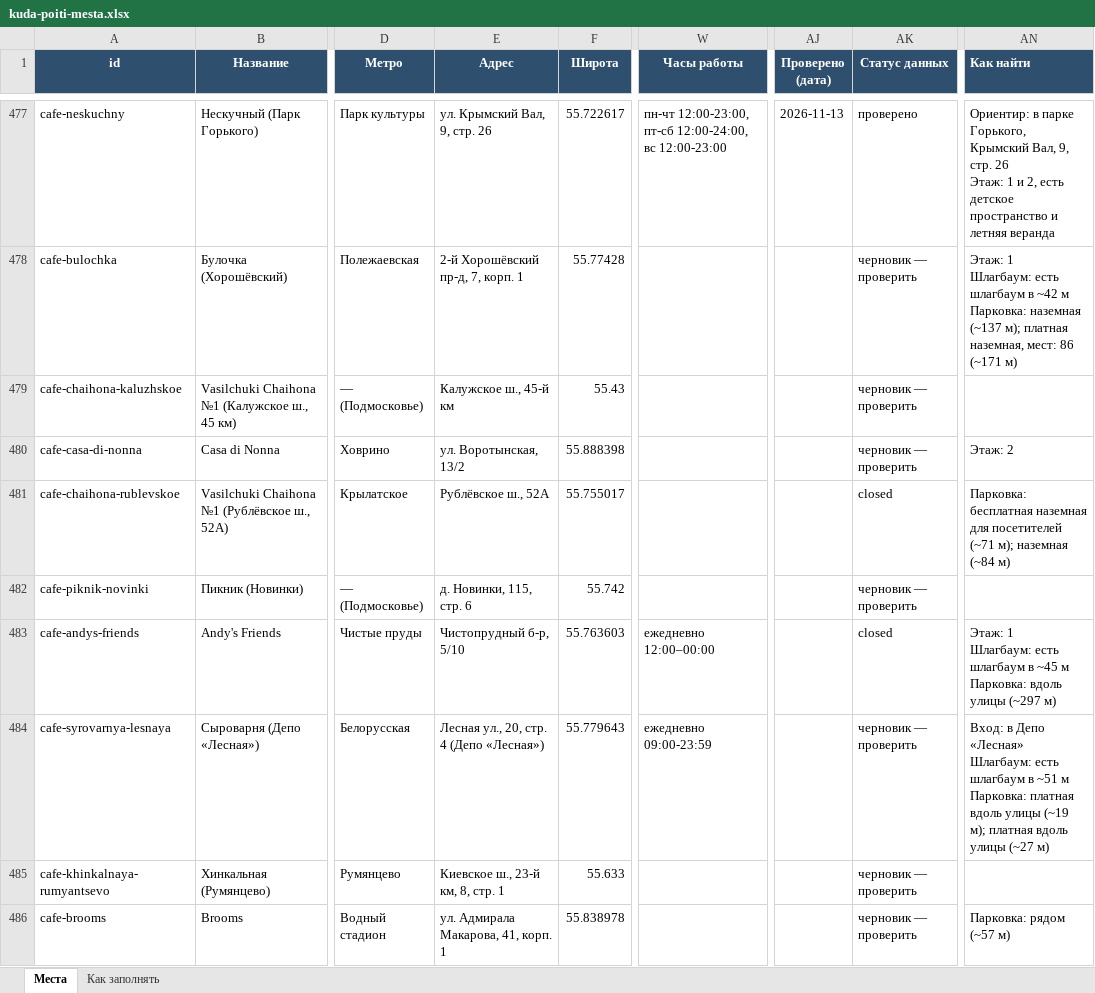
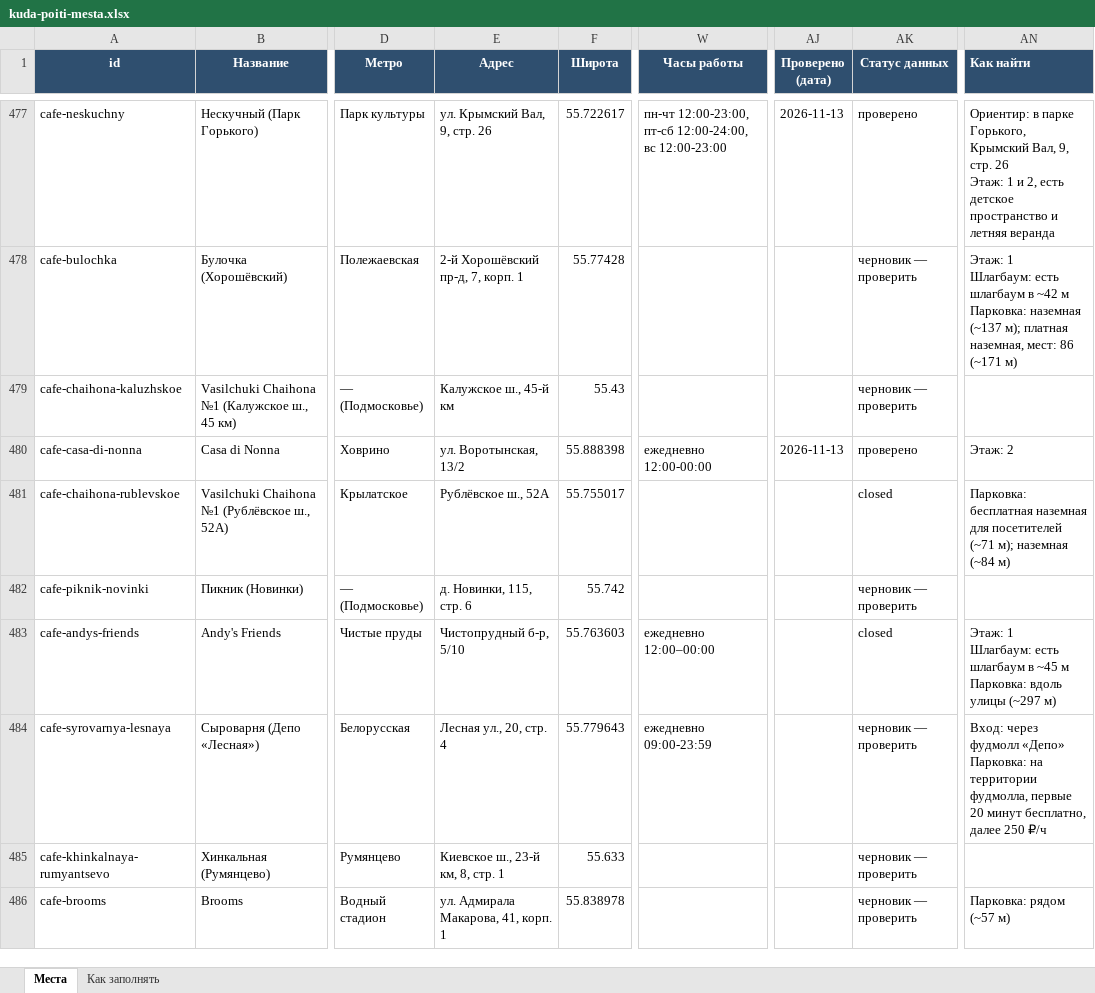
Before and after one commit to vadimsurov-apps/kudapoiti-data, an Excel workbook: data/kuda-poiti-mesta.xlsx, sheet Места, drawn as a sheet; only a part is shown, gaps mark what is left out; values as stored, in another font and other column widths than the file's, no borders; ↵ is a line break in a cell; the diff covers the shown part only; the diff names each change by its address in the sheet, - before the commit and + after, or states it on an @@ line.

```diff
--- a/data/kuda-poiti-mesta.xlsx (sheet Места)
+++ b/data/kuda-poiti-mesta.xlsx (sheet Места)
-W480 (Часы работы): (empty)
+W480 (Часы работы): ежедневно 12:00-00:00
-AJ480 (Проверено (дата)): (empty)
+AJ480 (Проверено (дата)): 2026-11-13
-AK480 (Статус данных): черновик — проверить
+AK480 (Статус данных): проверено
-E484 (Адрес): Лесная ул., 20, стр. 4 (Депо «Лесная»)
+E484 (Адрес): Лесная ул., 20, стр. 4
-AN484 (Как найти): Вход: в Депо «Лесная» ↵ Шлагбаум: есть шлагбаум в ~51 м ↵ Парковка: платная вдоль улицы (~19 м); платная вдоль улицы (~27 м)
+AN484 (Как найти): Вход: через фудмолл «Депо» ↵ Парковка: на территории фудмолла, первые 20 минут бесплатно, далее 250 ₽/ч
```
Also changed, not shown: 16 edited cells elsewhere in this sheet, data/parts/fun.xlsx, 5 other files.
